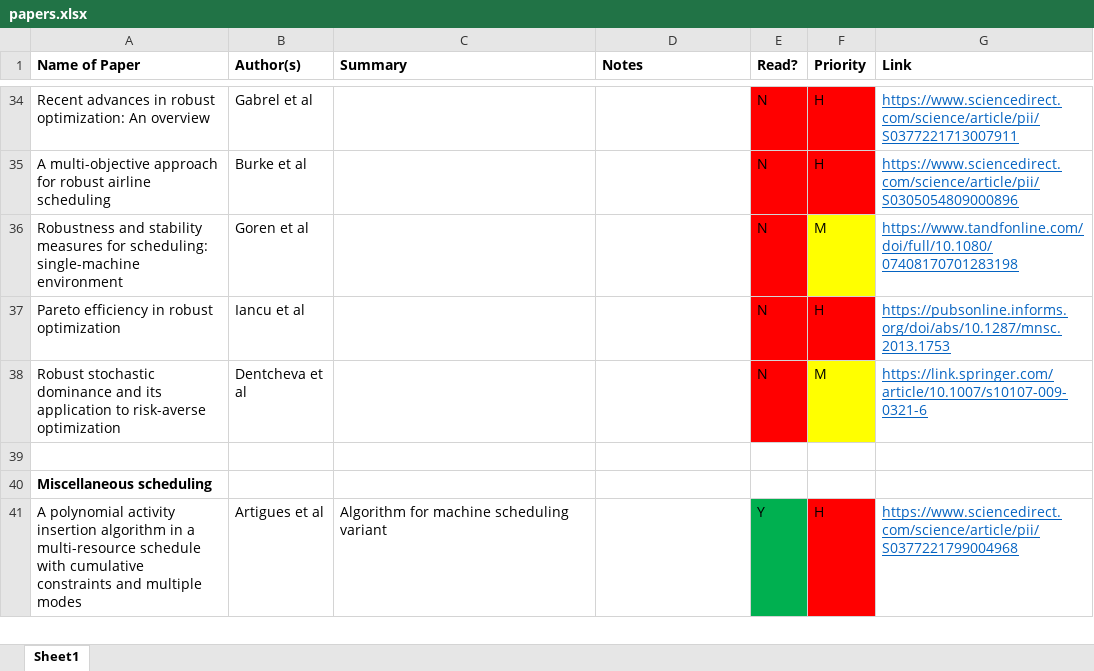
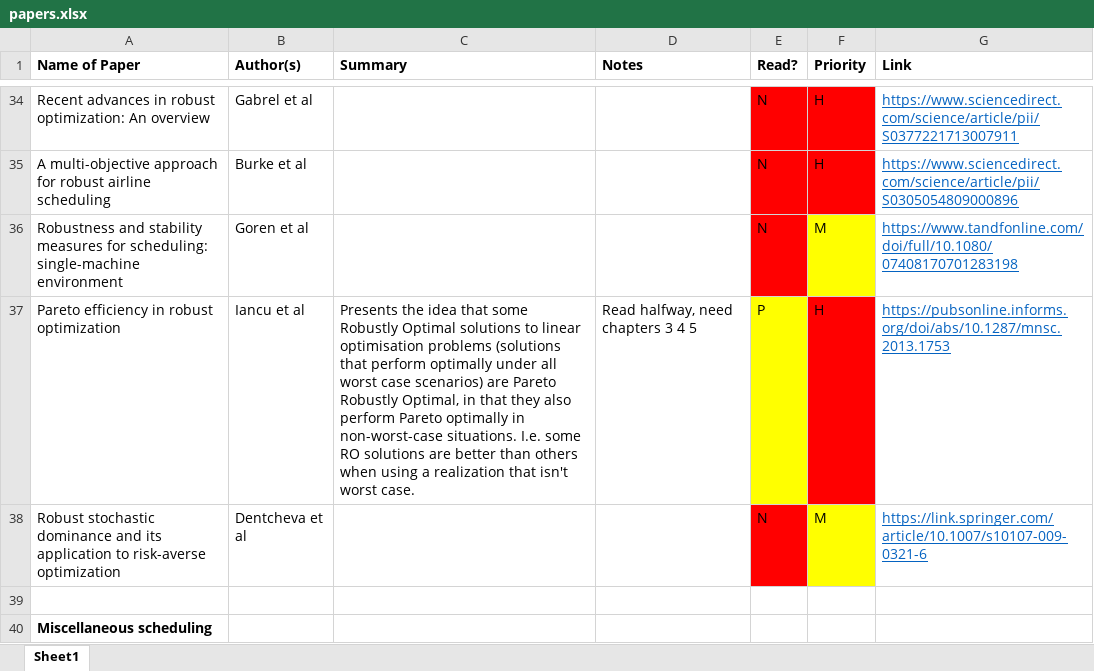
Before and after one commit to RKuipers/OffshoreWindFarms, an Excel workbook: Research/papers.xlsx, sheet Sheet1, drawn as a sheet; only a part is shown, gaps mark what is left out; the shorter side is filled out with more unchanged rows; values as stored, in another font and other column widths than the file's, no borders; the diff names each change by its address in the sheet, - before the commit and + after, or states it on an @@ line.

```diff
--- a/Research/papers.xlsx (sheet Sheet1)
+++ b/Research/papers.xlsx (sheet Sheet1)
-C37 (Summary): (empty)
+C37 (Summary): Presents the idea that some Robustly Optimal solutions to linear optimisation problems (solutions that perform optimally under all worst case scenarios) are Pareto Robustly Optimal, in that they also perform Pareto optimally in non-worst-case situations. I.e. some RO solutions are better than others when using a realization that isn't worst case.
-D37 (Notes): (empty)
+D37 (Notes): Read halfway, need chapters 3 4 5
-E37 (Read?): N
+E37 (Read?): P
-E37 fill: #FF0000
+E37 fill: #FFFF00
```
Also changed, not shown: 1 other file.
